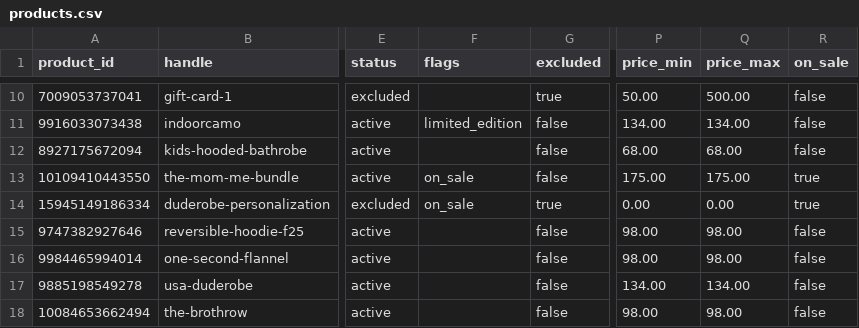
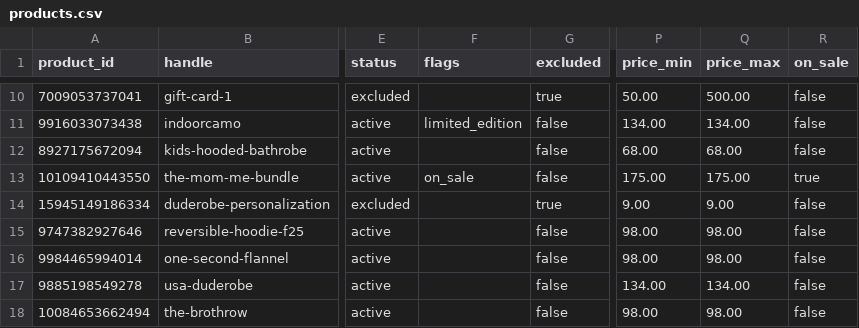
Before and after one commit to Harish-1708/Content-Strategy-Tool, a CSV file: data/duderobe/catalogue/products.csv, drawn as a sheet; only a part is shown, gaps mark what is left out; the diff names each change by its address in the sheet, - before the commit and + after, or states it on an @@ line.

Commit message:
Catalogue sync 2026-11-23T07:44Z

```diff
--- a/data/duderobe/catalogue/products.csv
+++ b/data/duderobe/catalogue/products.csv
-F14 (flags): on_sale
+F14 (flags): (empty)
-P14 (price_min): 0.00
+P14 (price_min): 9.00
-Q14 (price_max): 0.00
+Q14 (price_max): 9.00
-R14 (on_sale): true
+R14 (on_sale): false
```
Also changed, not shown: data/duderobe/catalogue/variants.csv, 9 other files.
